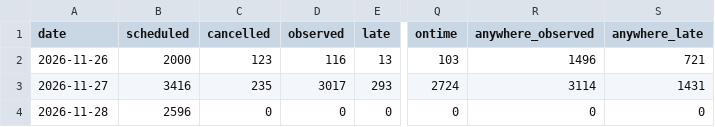
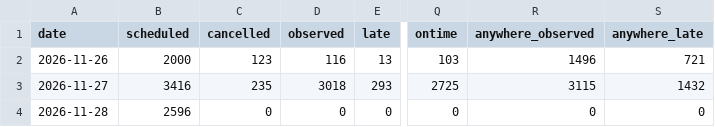
Before and after one commit to craigstarling-eng/Keolis-NthnBeaches-service-cancellations, a CSV file: data/history/r8_daily.csv, drawn as a sheet; only a part is shown, gaps mark what is left out; the diff names each change by its address in the sheet, - before the commit and + after, or states it on an @@ line.

```diff
--- a/data/history/r8_daily.csv
+++ b/data/history/r8_daily.csv
-D3 (observed): 3017
+D3 (observed): 3018
-Q3 (ontime): 2724
+Q3 (ontime): 2725
-R3 (anywhere_observed): 3114
+R3 (anywhere_observed): 3115
-S3 (anywhere_late): 1431
+S3 (anywhere_late): 1432
```
Also changed, not shown: data/history/r8_routes_daily.csv, data/history/regions_daily.csv, 5 other files.
